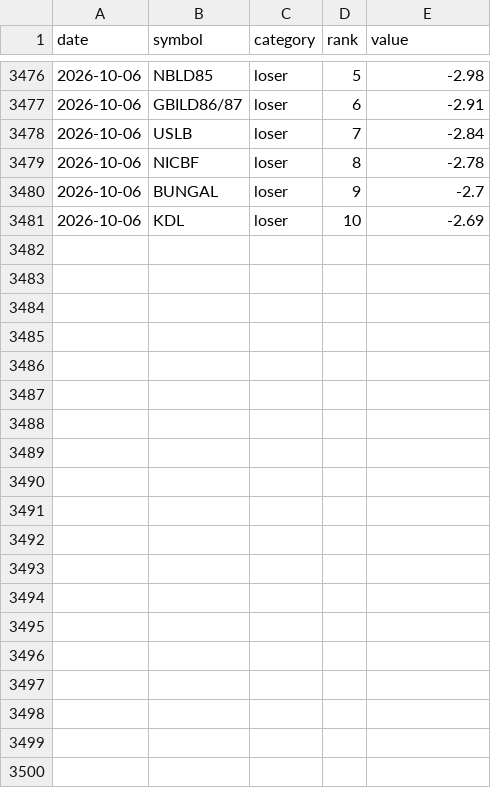
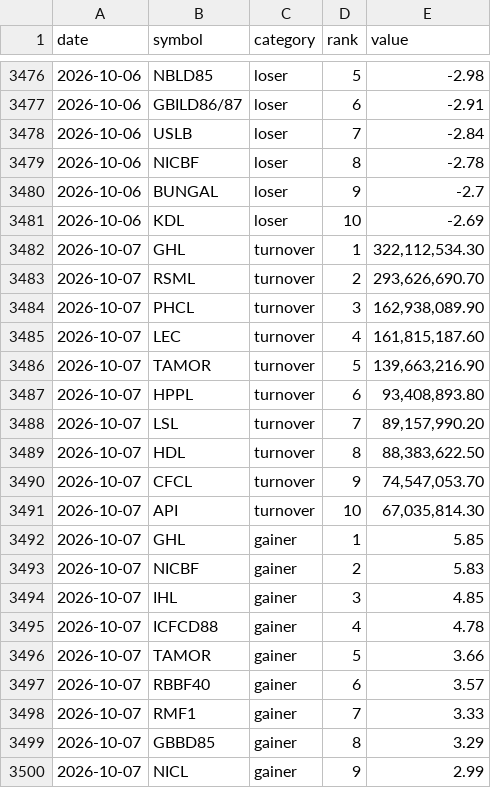
Before and after one commit to pralavkarki88-collab/nepse-scraper, a CSV file: nepse.csv, drawn as a sheet; only a part is shown, gaps mark what is left out; the diff covers the shown part only; the diff names each change by its address in the sheet, - before the commit and + after, or states it on an @@ line.

```diff
--- a/nepse.csv
+++ b/nepse.csv
+row 3482: 2026-10-07 | GHL | turnover | 1 | 322,112,534.30
+row 3483: 2026-10-07 | RSML | turnover | 2 | 293,626,690.70
+row 3484: 2026-10-07 | PHCL | turnover | 3 | 162,938,089.90
+row 3485: 2026-10-07 | LEC | turnover | 4 | 161,815,187.60
+row 3486: 2026-10-07 | TAMOR | turnover | 5 | 139,663,216.90
+row 3487: 2026-10-07 | HPPL | turnover | 6 | 93,408,893.80
+row 3488: 2026-10-07 | LSL | turnover | 7 | 89,157,990.20
+row 3489: 2026-10-07 | HDL | turnover | 8 | 88,383,622.50
+row 3490: 2026-10-07 | CFCL | turnover | 9 | 74,547,053.70
+row 3491: 2026-10-07 | API | turnover | 10 | 67,035,814.30
+row 3492: 2026-10-07 | GHL | gainer | 1 | 5.85
+row 3493: 2026-10-07 | NICBF | gainer | 2 | 5.83
+row 3494: 2026-10-07 | IHL | gainer | 3 | 4.85
+row 3495: 2026-10-07 | ICFCD88 | gainer | 4 | 4.78
+row 3496: 2026-10-07 | TAMOR | gainer | 5 | 3.66
+row 3497: 2026-10-07 | RBBF40 | gainer | 6 | 3.57
+row 3498: 2026-10-07 | RMF1 | gainer | 7 | 3.33
+row 3499: 2026-10-07 | GBBD85 | gainer | 8 | 3.29
+row 3500: 2026-10-07 | NICL | gainer | 9 | 2.99
```
Also changed, not shown: 11 added rows elsewhere in this file, 1 other file.
